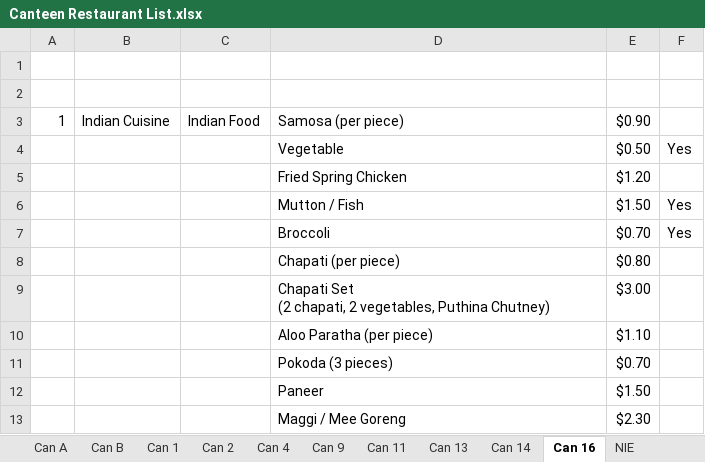
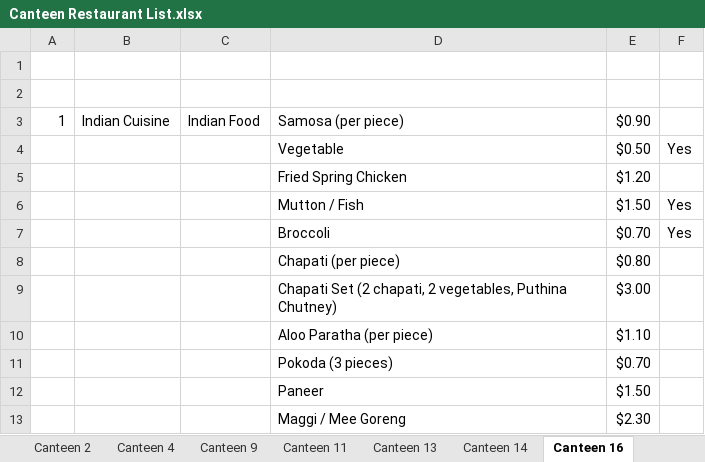
Before and after one commit to dinhkhoathoanganh/botce1003, an Excel workbook: Canteen Restaurant List.xlsx, sheet Canteen 16, drawn as a sheet; only a part is shown; values as stored, in another font and other column widths than the file's, no borders; the diff names each change by its address in the sheet, - before the commit and + after, or states it on an @@ line.

```diff
--- a/Canteen Restaurant List.xlsx (sheet Canteen 16)
+++ b/Canteen Restaurant List.xlsx (sheet Canteen 16)
-sheet tab: Can 2
+sheet tab: Canteen 2
-sheet tab: Can 4
+sheet tab: Canteen 4
-sheet tab: Can 9
+sheet tab: Canteen 9
-sheet tab: Can 11
+sheet tab: Canteen 11
-sheet tab: Can 13
+sheet tab: Canteen 13
-sheet tab: Can 14
+sheet tab: Canteen 14
-sheet tab: Can 16
+sheet tab: Canteen 16
-D9: …Puthina Chutney)
+D9: …Puthina Chutney)
```
Also changed, not shown: sheet Koufu @ South Spine, sheet Cafes and Eateries, sheet North Hill Food Court, sheet The Hive, sheet Canteen 9, other sheet tabs, PlaceID.xlsx, 8 other files.
